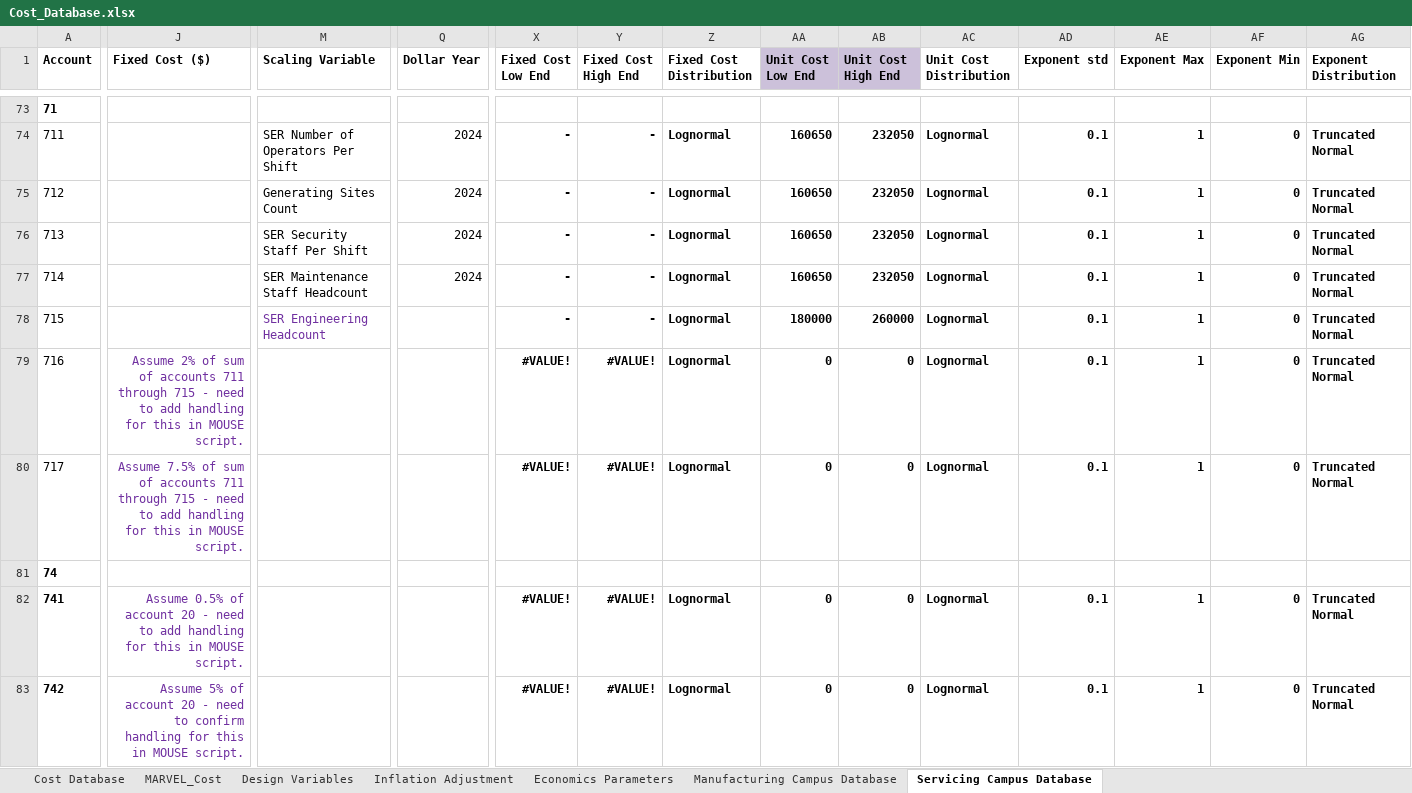
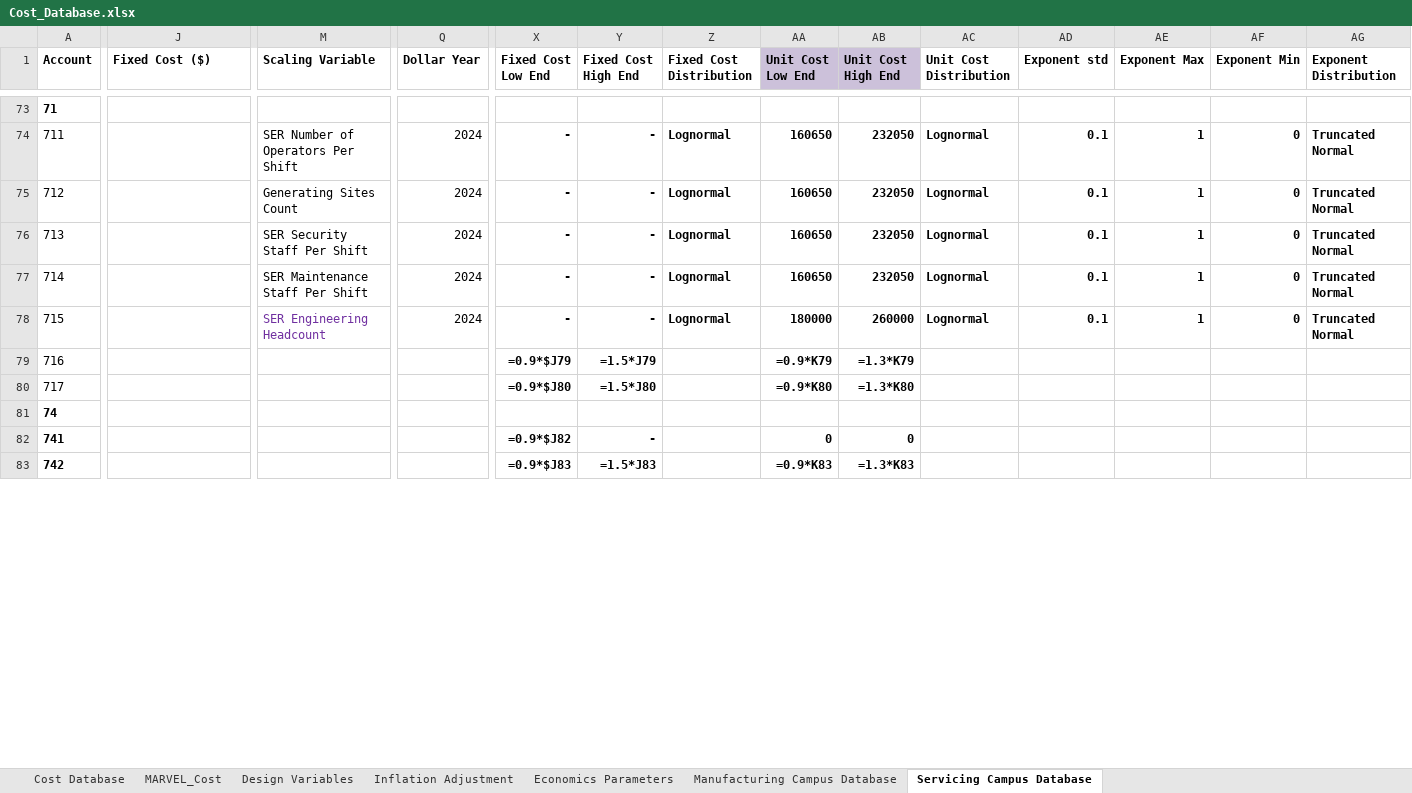
Before and after one commit to IdahoLabResearch/MOUSE, an Excel workbook: cost/Cost_Database.xlsx, sheet Servicing Campus Database, drawn as a sheet; only a part is shown, gaps mark what is left out; values as stored, in another font and other column widths than the file's, no borders; formulas without a stored value are shown as written; conditional formats not drawn; the diff covers the shown part only; the diff names each change by its address in the sheet, - before the commit and + after, or states it on an @@ line.

Commit message:
Add GCMR Fleet Mode servicing campus estimate

```diff
--- a/cost/Cost_Database.xlsx (sheet Servicing Campus Database)
+++ b/cost/Cost_Database.xlsx (sheet Servicing Campus Database)
-M77 (Scaling Variable): SER Maintenance Staff Headcount
+M77 (Scaling Variable): SER Maintenance Staff Per Shift
-Q78 (Dollar Year): (empty)
+Q78 (Dollar Year): 2024
-J79 (Fixed Cost ($)): Assume 2% of sum of accounts 711 through 715 - need to add handling for this in MOUSE script.
+J79 (Fixed Cost ($)): (empty)
-X79 (Fixed Cost Low End): #VALUE!
+X79 (Fixed Cost Low End): =0.9*$J79
-Y79 (Fixed Cost High End): #VALUE!
+Y79 (Fixed Cost High End): =1.5*J79
-Z79:Z80 (Fixed Cost Distribution): Lognormal
+Z79:Z80 (Fixed Cost Distribution): (empty)
-AA79 (Unit Cost Low End): 0
+AA79 (Unit Cost Low End): =0.9*K79
-AB79 (Unit Cost High End): 0
+AB79 (Unit Cost High End): =1.3*K79
-AC79:AC80 (Unit Cost Distribution): Lognormal
+AC79:AC80 (Unit Cost Distribution): (empty)
-AD79:AD80 (Exponent std): 0.1
+AD79:AD80 (Exponent std): (empty)
-AE79:AE80 (Exponent Max): 1
+AE79:AE80 (Exponent Max): (empty)
-AF79:AF80 (Exponent Min): 0
+AF79:AF80 (Exponent Min): (empty)
-AG79:AG80 (Exponent Distribution): Truncated Normal
+AG79:AG80 (Exponent Distribution): (empty)
-J80 (Fixed Cost ($)): Assume 7.5% of sum of accounts 711 through 715 - need to add handling for this in MOUSE script.
+J80 (Fixed Cost ($)): (empty)
-X80 (Fixed Cost Low End): #VALUE!
+X80 (Fixed Cost Low End): =0.9*$J80
-Y80 (Fixed Cost High End): #VALUE!
+Y80 (Fixed Cost High End): =1.5*J80
-AA80 (Unit Cost Low End): 0
+AA80 (Unit Cost Low End): =0.9*K80
-AB80 (Unit Cost High End): 0
+AB80 (Unit Cost High End): =1.3*K80
-J82 (Fixed Cost ($)): Assume 0.5% of account 20 - need to add handling for this in MOUSE script.
+J82 (Fixed Cost ($)): (empty)
-X82 (Fixed Cost Low End): #VALUE!
+X82 (Fixed Cost Low End): =0.9*$J82
-Y82 (Fixed Cost High End): #VALUE!
+Y82 (Fixed Cost High End): -
-Z82:Z83 (Fixed Cost Distribution): Lognormal
+Z82:Z83 (Fixed Cost Distribution): (empty)
-AC82:AC83 (Unit Cost Distribution): Lognormal
+AC82:AC83 (Unit Cost Distribution): (empty)
-AD82:AD83 (Exponent std): 0.1
+AD82:AD83 (Exponent std): (empty)
-AE82:AE83 (Exponent Max): 1
+AE82:AE83 (Exponent Max): (empty)
-AF82:AF83 (Exponent Min): 0
+AF82:AF83 (Exponent Min): (empty)
-AG82:AG83 (Exponent Distribution): Truncated Normal
+AG82:AG83 (Exponent Distribution): (empty)
-J83 (Fixed Cost ($)): Assume 5% of account 20 - need to confirm handling for this in MOUSE script.
+J83 (Fixed Cost ($)): (empty)
-X83 (Fixed Cost Low End): #VALUE!
+X83 (Fixed Cost Low End): =0.9*$J83
-Y83 (Fixed Cost High End): #VALUE!
+Y83 (Fixed Cost High End): =1.5*J83
-AA83 (Unit Cost Low End): 0
+AA83 (Unit Cost Low End): =0.9*K83
-AB83 (Unit Cost High End): 0
+AB83 (Unit Cost High End): =1.3*K83
```
Also changed, not shown: 46 edited cells and cell formats elsewhere in this sheet, sheet Economics Parameters, sheet Cost Database, sheet Manufacturing Campus Database, 9 other files.
